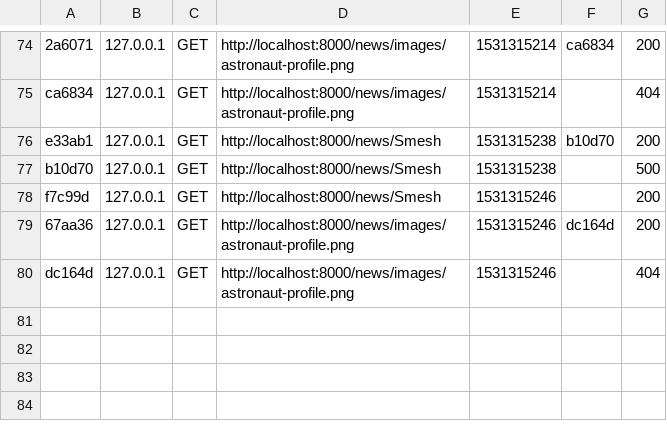
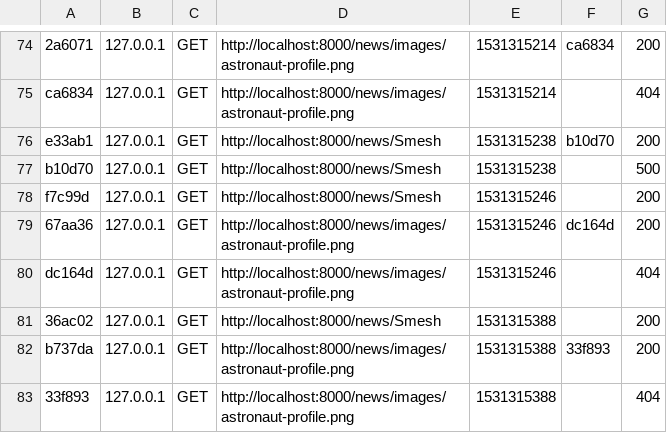
Before and after one commit to Z-dorf/the_spacebar, a CSV file: var/cache/dev/profiler/index.csv, drawn as a sheet; only a part is shown, gaps mark what is left out; the diff names each change by its address in the sheet, - before the commit and + after, or states it on an @@ line.

```diff
--- a/var/cache/dev/profiler/index.csv
+++ b/var/cache/dev/profiler/index.csv
+row 81: 36ac02 | 127.0.0.1 | GET | http://localhost:8000/news/Smesh | 1531315388 |  | 200
+row 82: b737da | 127.0.0.1 | GET | http://localhost:8000/news/images/astronaut-profile.png | 1531315388 | 33f893 | 200
+row 83: 33f893 | 127.0.0.1 | GET | http://localhost:8000/news/images/astronaut-profile.png | 1531315388 |  | 404
```
Also changed, not shown: 5 other files.
